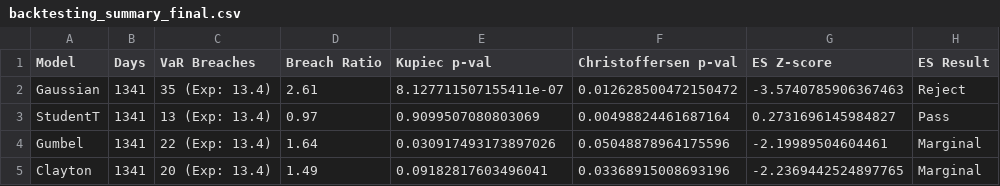
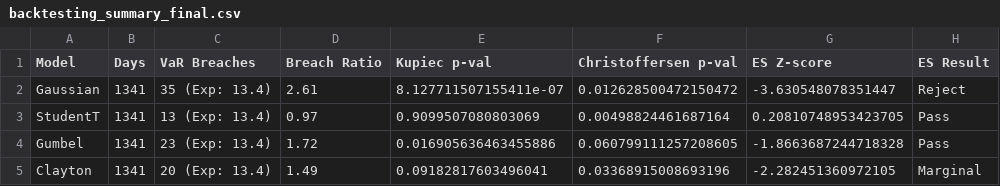
Before and after one commit to jessie-1001/dissertation_2_same_assets, a CSV file: backtesting_summary_final.csv, drawn as a sheet.

```diff
--- a/backtesting_summary_final.csv
+++ b/backtesting_summary_final.csv
@@ -1,5 +1,5 @@
 Model,Days,VaR Breaches,Breach Ratio,Kupiec p-val,Christoffersen p-val,ES Z-score,ES Result
-Gaussian,1341,35 (Exp: 13.4),2.61,8.127711507155411e-07,0.012628500472150472,-3.5740785906367463,Reject
-StudentT,1341,13 (Exp: 13.4),0.97,0.9099507080803069,0.00498824461687164,0.2731696145984827,Pass
-Gumbel,1341,22 (Exp: 13.4),1.64,0.030917493173897026,0.05048878964175596,-2.19989504604461,Marginal
-Clayton,1341,20 (Exp: 13.4),1.49,0.09182817603496041,0.03368915008693196,-2.2369442524897765,Marginal
+Gaussian,1341,35 (Exp: 13.4),2.61,8.127711507155411e-07,0.012628500472150472,-3.630548078351447,Reject
+StudentT,1341,13 (Exp: 13.4),0.97,0.9099507080803069,0.00498824461687164,0.20810748953423705,Pass
+Gumbel,1341,23 (Exp: 13.4),1.72,0.016905636463455886,0.060799111257208605,-1.8663687244718328,Pass
+Clayton,1341,20 (Exp: 13.4),1.49,0.09182817603496041,0.03368915008693196,-2.282451360972105,Marginal
```
Also changed, not shown: garch_copula_main_results.csv, garch_copula_robustness.csv, 17 other files.
